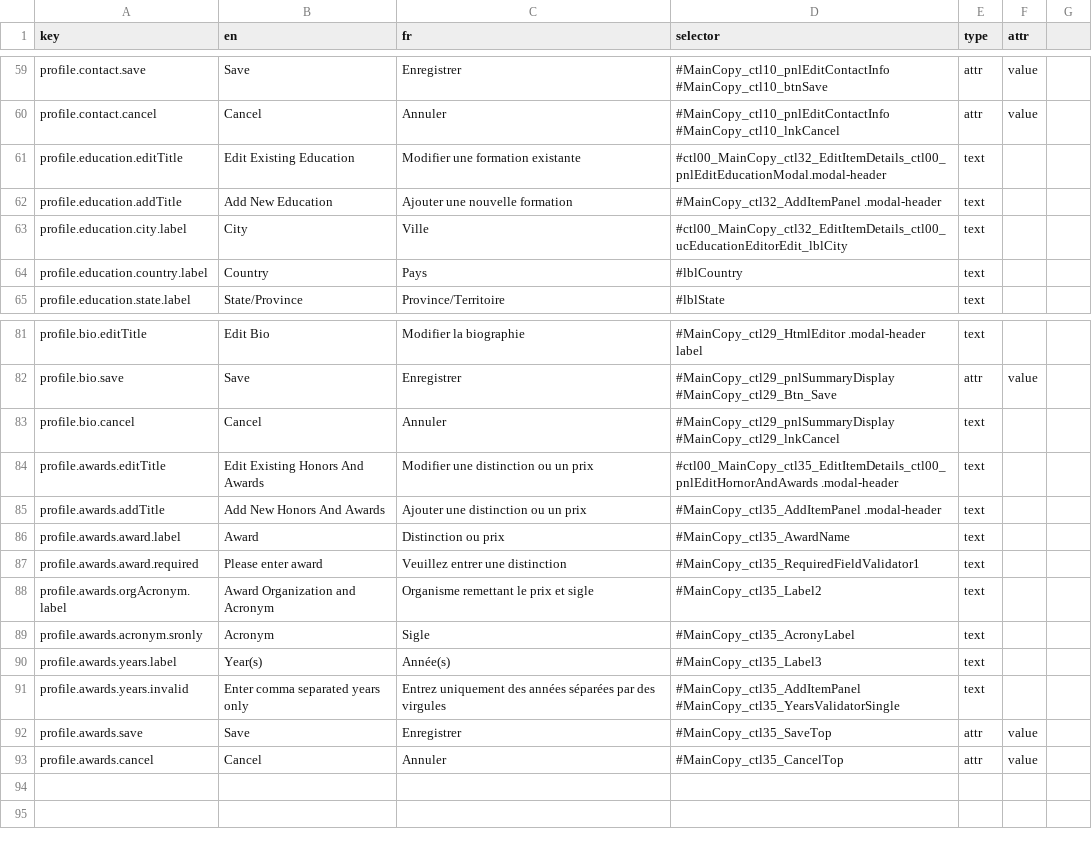
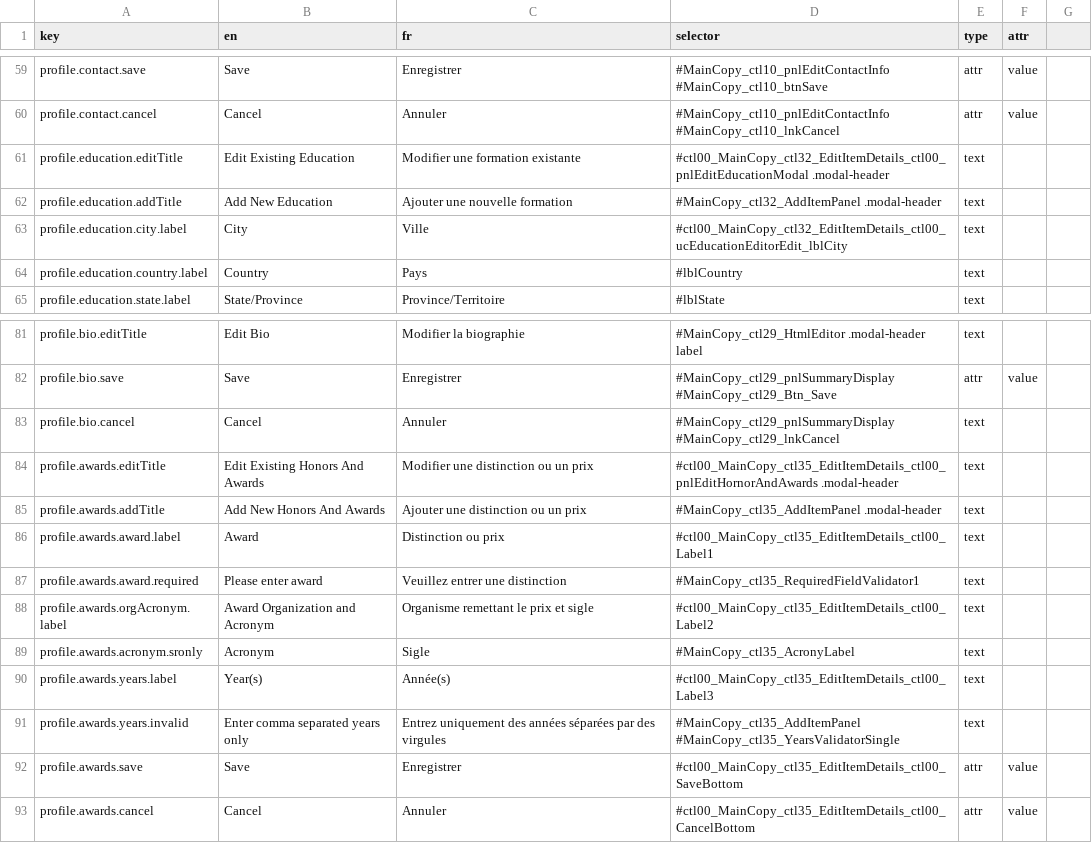
Before and after one commit to prospercanada/i18n-thrive, a CSV file: i18n-build/profile-translated.csv, drawn as a sheet; only a part is shown, gaps mark what is left out.

Commit message:
update tranlations

```diff
--- a/i18n-build/profile-translated.csv
+++ b/i18n-build/profile-translated.csv
@@ -60,3 +60,3 @@ profile.contact.save,Save,Enregistrer,#MainCopy_ctl10_pnlEditContactInfo #MainCo
 profile.contact.cancel,Cancel,Annuler,#MainCopy_ctl10_pnlEditContactInfo #MainCopy_ctl10_lnkCancel,attr,value
-profile.education.editTitle,Edit Existing Education,Modifier une formation existante,#ctl00_MainCopy_ctl32_EditItemDetails_ctl00_pnlEditEducationModal.modal-header,text,
+profile.education.editTitle,Edit Existing Education,Modifier une formation existante,#ctl00_MainCopy_ctl32_EditItemDetails_ctl00_pnlEditEducationModal .modal-header,text,
 profile.education.addTitle,Add New Education,Ajouter une nouvelle formation,#MainCopy_ctl32_AddItemPanel .modal-header,text,
@@ -85,9 +85,9 @@ profile.awards.editTitle,Edit Existing Honors And Awards,Modifier une distinctio
 profile.awards.addTitle,Add New Honors And Awards,Ajouter une distinction ou un prix,#MainCopy_ctl35_AddItemPanel .modal-header,text,
-profile.awards.award.label,Award,Distinction ou prix,#MainCopy_ctl35_AwardName,text,
+profile.awards.award.label,Award,Distinction ou prix,#ctl00_MainCopy_ctl35_EditItemDetails_ctl00_Label1,text,
 profile.awards.award.required,Please enter award,Veuillez entrer une distinction,#MainCopy_ctl35_RequiredFieldValidator1,text,
-profile.awards.orgAcronym.label,Award Organization and Acronym,Organisme remettant le prix et sigle,#MainCopy_ctl35_Label2,text,
+profile.awards.orgAcronym.label,Award Organization and Acronym,Organisme remettant le prix et sigle,#ctl00_MainCopy_ctl35_EditItemDetails_ctl00_Label2,text,
 profile.awards.acronym.sronly,Acronym,Sigle,#MainCopy_ctl35_AcronyLabel,text,
-profile.awards.years.label,Year(s),Année(s),#MainCopy_ctl35_Label3,text,
+profile.awards.years.label,Year(s),Année(s),#ctl00_MainCopy_ctl35_EditItemDetails_ctl00_Label3,text,
 profile.awards.years.invalid,Enter comma separated years only,Entrez uniquement des années séparées par des virgules,#MainCopy_ctl35_AddItemPanel #MainCopy_ctl35_YearsValidatorSingle,text,
-profile.awards.save,Save,Enregistrer,#MainCopy_ctl35_SaveTop,attr,value
-profile.awards.cancel,Cancel,Annuler,#MainCopy_ctl35_CancelTop,attr,value
+profile.awards.save,Save,Enregistrer,#ctl00_MainCopy_ctl35_EditItemDetails_ctl00_SaveBottom,attr,value
+profile.awards.cancel,Cancel,Annuler,#ctl00_MainCopy_ctl35_EditItemDetails_ctl00_CancelBottom,attr,value
```
